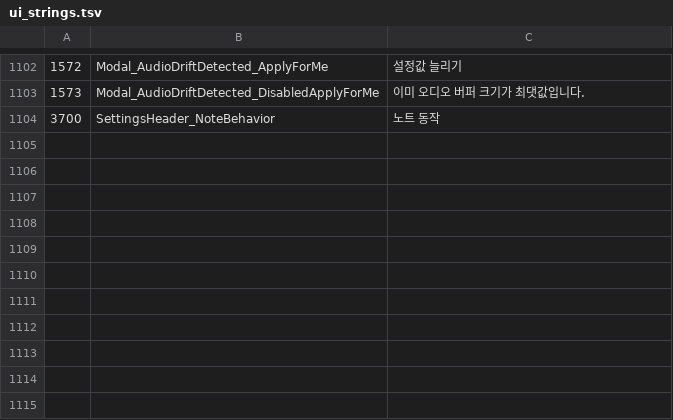
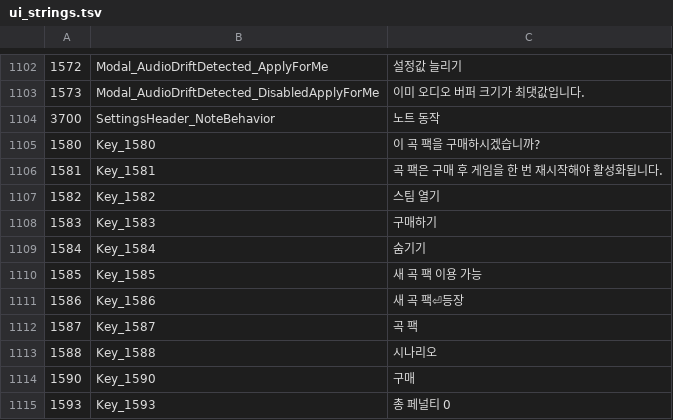
Before and after one commit to meldavy/infalsus-kr-patch, a TSV file: translation/ui_strings.tsv, drawn as a sheet; only a part is shown, gaps mark what is left out; the diff names each change by its address in the sheet, - before the commit and + after, or states it on an @@ line.

Commit message:
곡 팩 UI 문자열 추가

```diff
--- a/translation/ui_strings.tsv
+++ b/translation/ui_strings.tsv
+row 1105: 1580 | Key_1580 | 이 곡 팩을 구매하시겠습니까?
+row 1106: 1581 | Key_1581 | 곡 팩은 구매 후 게임을 한 번 재시작해야 활성화됩니다.
+row 1107: 1582 | Key_1582 | 스팀 열기
+row 1108: 1583 | Key_1583 | 구매하기
+row 1109: 1584 | Key_1584 | 숨기기
+row 1110: 1585 | Key_1585 | 새 곡 팩 이용 가능
+row 1111: 1586 | Key_1586 | 새 곡 팩⏎등장
+row 1112: 1587 | Key_1587 | 곡 팩
+row 1113: 1588 | Key_1588 | 시나리오
+row 1114: 1590 | Key_1590 | 구매
+row 1115: 1593 | Key_1593 | 총 페널티 0
```
